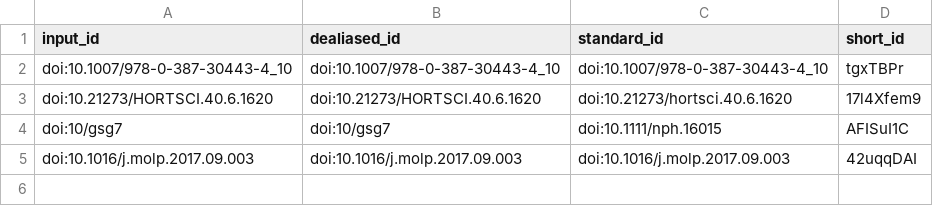
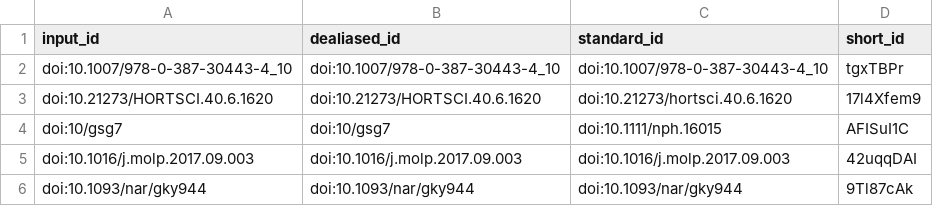
Before and after one commit to ch728/cucurbit-usda, a TSV file: citations.tsv, drawn as a sheet.

Commit message:
Adding citations to Introduction [ci skip]
This build is based on
https://github.com/ch728/cucurbit-usda/commit/8a381df75e5744ae6a2f2f2d0d06556e8a396c7a.

This commit was created by the following CI build and job:
https://github.com/ch728/cucurbit-usda/commit/8a381df75e5744ae6a2f2f2d0d06556e8a396c7a/checks
https://github.com/ch728/cucurbit-usda/runs/1164840728

```diff
--- a/citations.tsv
+++ b/citations.tsv
@@ -5 +5,2 @@ doi:10/gsg7	doi:10/gsg7	doi:10.1111/nph.16015	AFISuI1C
 doi:10.1016/j.molp.2017.09.003	doi:10.1016/j.molp.2017.09.003	doi:10.1016/j.molp.2017.09.003	42uqqDAI
+doi:10.1093/nar/gky944	doi:10.1093/nar/gky944	doi:10.1093/nar/gky944	9Tl87cAk
```
Also changed, not shown: 8 other files.
